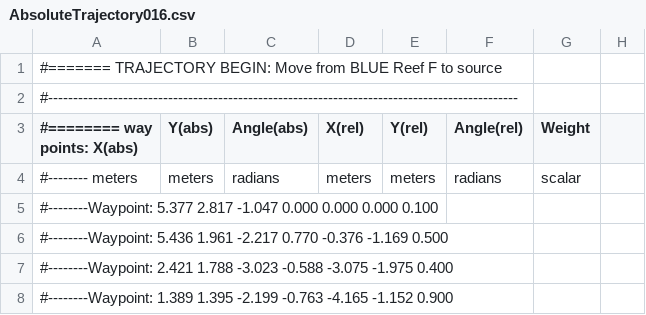
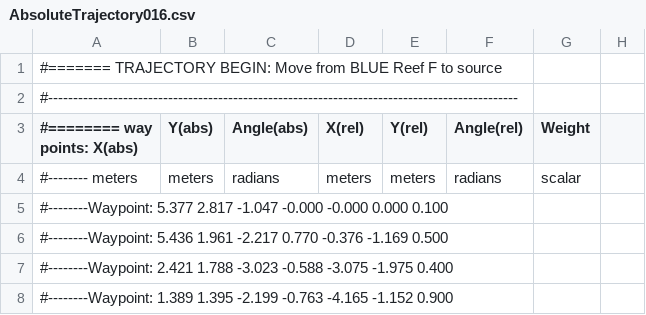
Before and after one commit to FRobotics/2025RobotCode, a CSV file: 2025ReefBot/Deploy/AbsoluteTrajectory016.csv, drawn as a sheet; only a part is shown.

```diff
--- a/2025ReefBot/Deploy/AbsoluteTrajectory016.csv
+++ b/2025ReefBot/Deploy/AbsoluteTrajectory016.csv
@@ -4,3 +4,3 @@
 #--------             meters,     meters,     radians,    meters,     meters,     radians,    scalar
-#--------Waypoint:     5.377       2.817      -1.047       0.000       0.000       0.000       0.100
+#--------Waypoint:     5.377       2.817      -1.047      -0.000      -0.000       0.000       0.100
 #--------Waypoint:     5.436       1.961      -2.217       0.770      -0.376      -1.169       0.500
```
Also changed, not shown: 2025ReefBot/Deploy/AbsoluteTrajectory015.csv, 2025ReefBot/Deploy/AbsoluteTrajectory017.csv, 12 other files.
